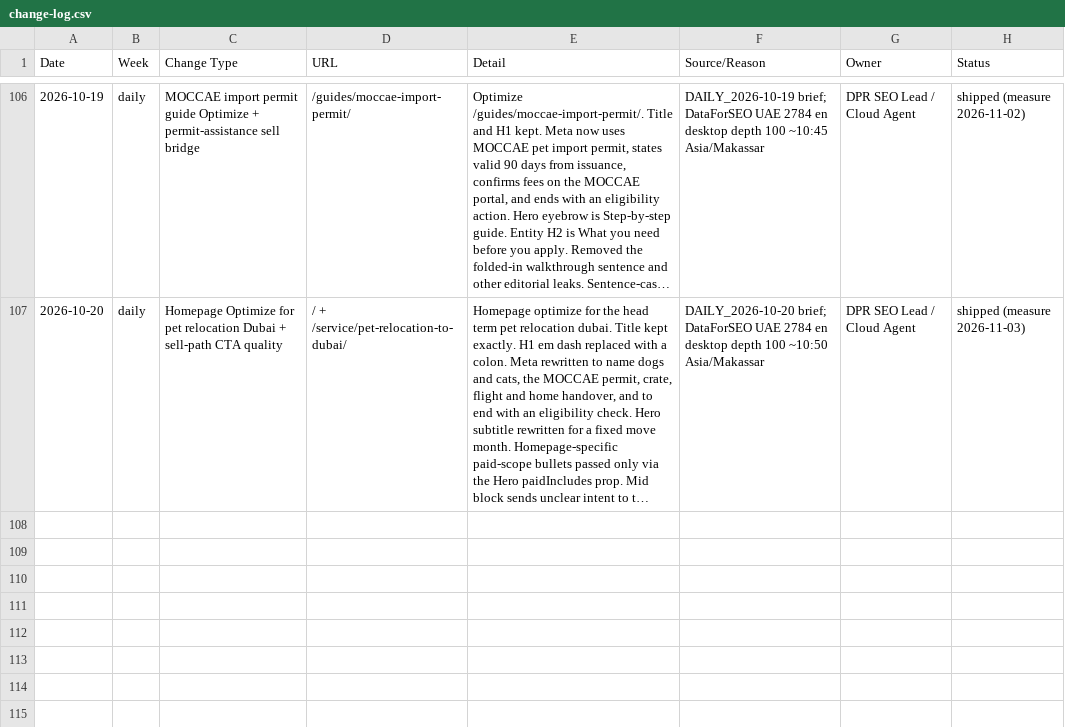
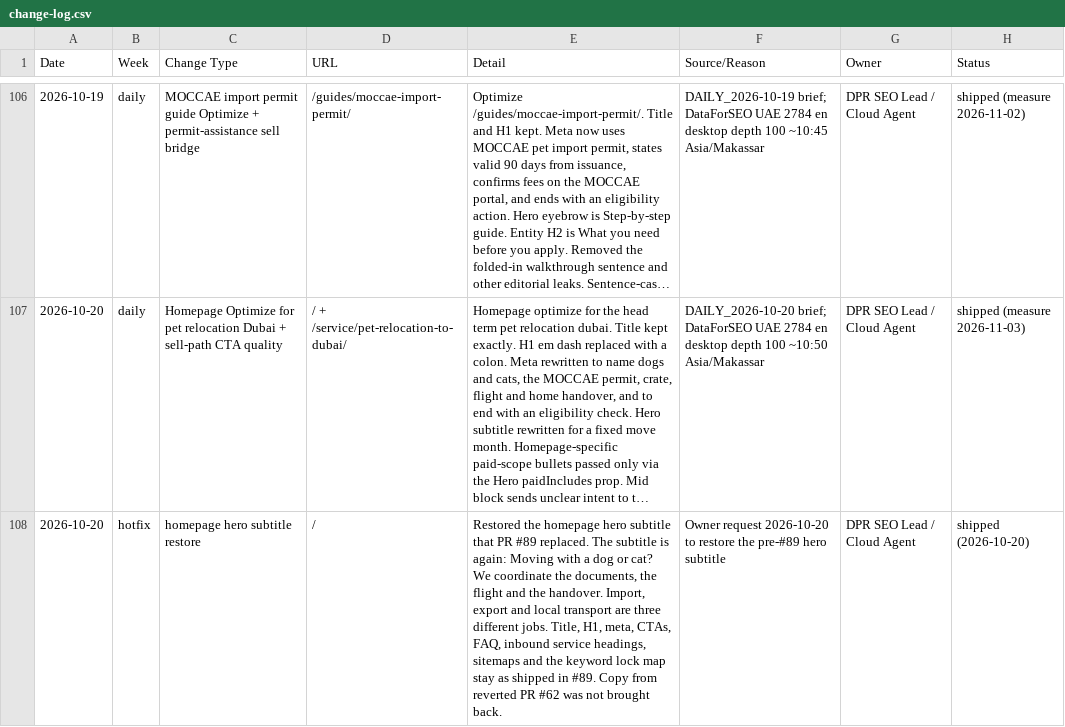
Before and after one commit to numini-co/PetClear, a CSV file: SEO-MASTER/change-log.csv, drawn as a sheet; only a part is shown, gaps mark what is left out; long unchanged cells end in …; the diff names each change by its address in the sheet, - before the commit and + after, or states it on an @@ line.

```diff
--- a/SEO-MASTER/change-log.csv
+++ b/SEO-MASTER/change-log.csv
+row 108: 2026-10-20 | hotfix | homepage hero subtitle restore | / | Restored the homepage hero subtitle that PR #89 replaced. The subtitle is again: Moving with a dog or cat? We coordinate the documents, the flight and the handover. Import, export and local transport are three different jobs. Title, H1, meta, CTAs, FAQ, inbound service headings, sitemaps and the keyword lock map stay as shipped in #89. Copy from reverted PR #62 was not brought back. | Owner request 2026-10-20 to restore the pre-#89 hero subtitle | DPR SEO Lead / Cloud Agent | shipped (2026-10-20)
```
Also changed, not shown: 1 other file.
